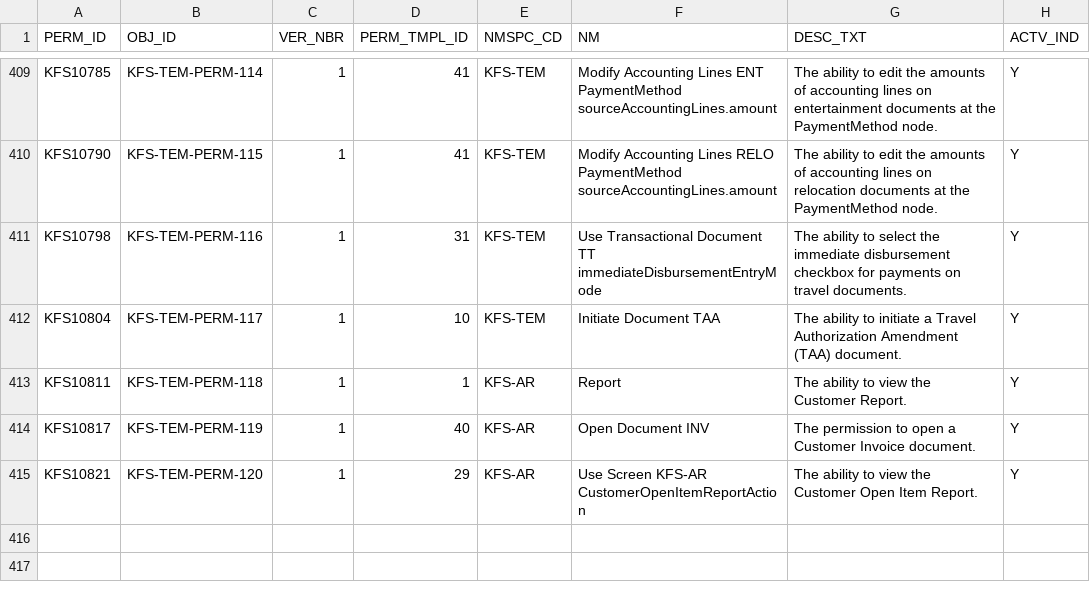
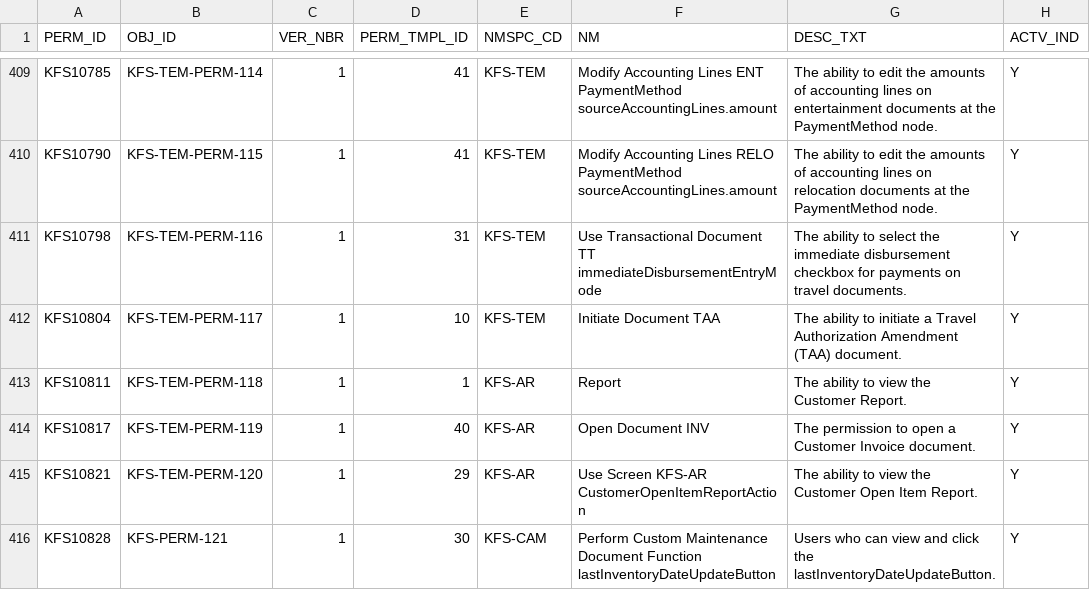
Before and after one commit to ua-eas/katt-kfs-release-5-3-old, a CSV file: work/db/rice-data/bootstrap/krim_perm_t.csv, drawn as a sheet; only a part is shown, gaps mark what is left out; the diff names each change by its address in the sheet, - before the commit and + after, or states it on an @@ line.

```diff
--- a/work/db/rice-data/bootstrap/krim_perm_t.csv
+++ b/work/db/rice-data/bootstrap/krim_perm_t.csv
+row 416: KFS10828 | KFS-PERM-121 | 1 | 30 | KFS-CAM | Perform Custom Maintenance Document Function lastInventoryDateUpdateButton | Users who can view and click the lastInventoryDateUpdateButton. | Y
```
Also changed, not shown: work/db/rice-data/bootstrap/krcr_parm_t.csv, work/db/rice-data/bootstrap/krim_perm_attr_data_t.csv, 4 other files.
